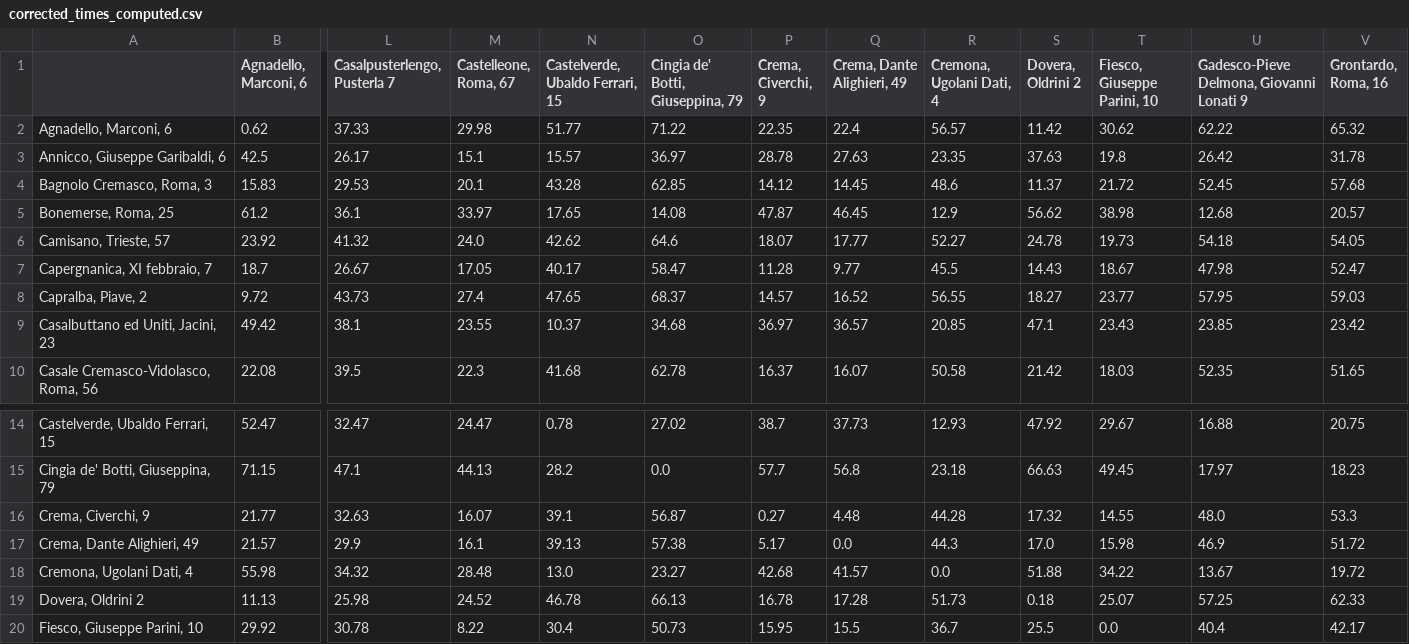
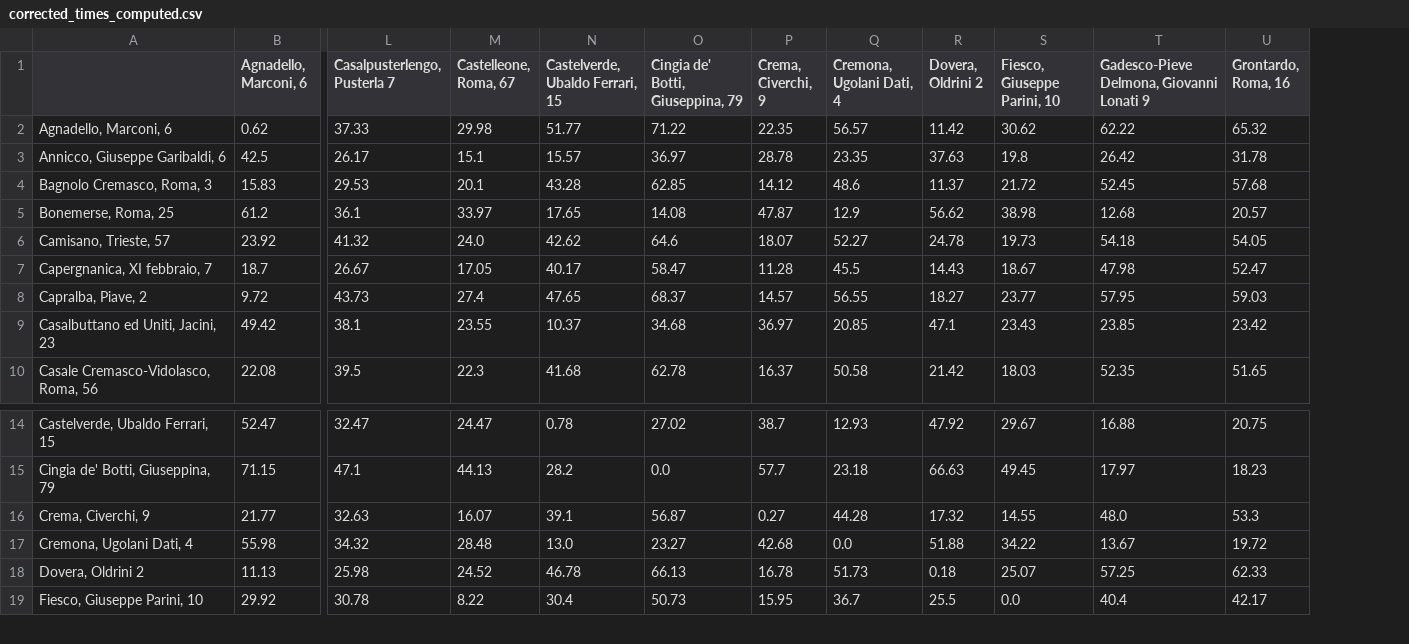
Before and after one commit to MassimoCavagna/Bachelor-Thesis, a CSV file: Dati/distanze/corrected_times_computed.csv, drawn as a sheet; only a part is shown, gaps mark what is left out; rows hold the shown columns only; the diff names each change by its address in the sheet, - before the commit and + after, or states it on an @@ line.

Commit message:
remodev useless row and column in times and distances matrices

```diff
--- a/Dati/distanze/corrected_times_computed.csv
+++ b/Dati/distanze/corrected_times_computed.csv
-column Q (Crema, Dante Alighieri, 49), rows 2-10: 22.4 | 27.63 | 14.45 | 46.45 | 17.77 | 9.77 | 16.52 | 36.57 | 16.07; rows 14-16: 37.73 | 56.8 | 4.48; rows 18-20: 41.57 | 17.28 | 15.5
-row 17: Crema, Dante Alighieri, 49 | 21.57 | 29.9 | 16.1 | 39.13 | 57.38 | 5.17 | 0.0 | 44.3 | 17.0 | 15.98 | 46.9 | 51.72
```
Also changed, not shown: Dati/distanze/distances_computed.csv, 3 other files.
